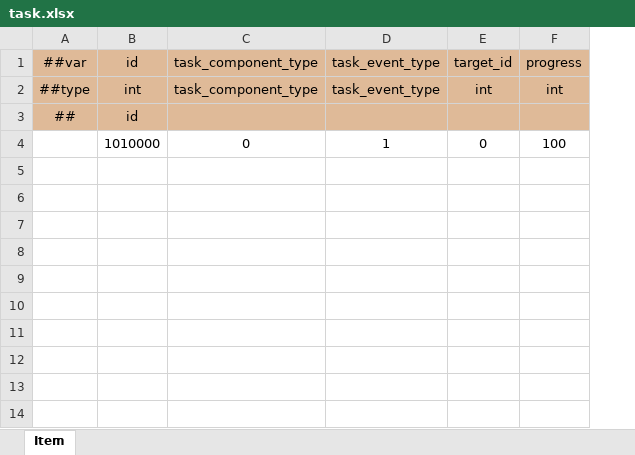
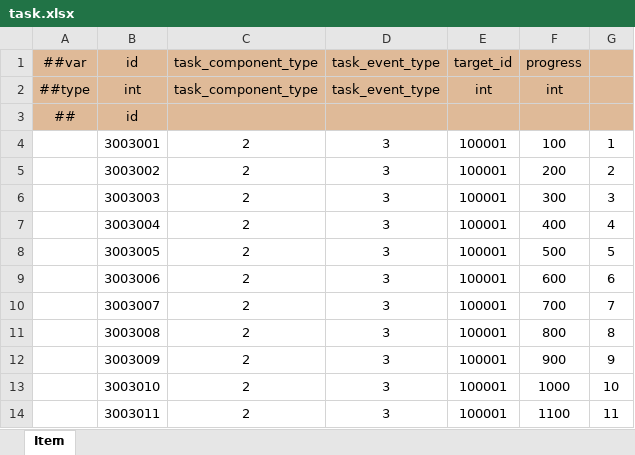
Before and after one commit to WuyangPeng/Velocis, an Excel workbook: Assets/Game/luban/config/general/task.xlsx, sheet Item, drawn as a sheet; values as stored, in another font and other column widths than the file's, no borders; conditional formats not drawn; removed rows and columns are numbered as before the commit, all else as after; the diff names each change by its address in the sheet, - before the commit and + after, or states it on an @@ line.

```diff
--- a/Assets/Game/luban/config/general/task.xlsx (sheet Item)
+++ b/Assets/Game/luban/config/general/task.xlsx (sheet Item)
+column G, empty
-row 4:  | 1010000 | 0 | 1 | 0 | 100
+row 4:  | 3003001 | 2 | 3 | 100001 | 100 | 1
+row 5:  | 3003002 | 2 | 3 | 100001 | 200 | 2
+row 6:  | 3003003 | 2 | 3 | 100001 | 300 | 3
+row 7:  | 3003004 | 2 | 3 | 100001 | 400 | 4
+row 8:  | 3003005 | 2 | 3 | 100001 | 500 | 5
+row 9:  | 3003006 | 2 | 3 | 100001 | 600 | 6
+row 10:  | 3003007 | 2 | 3 | 100001 | 700 | 7
+row 11:  | 3003008 | 2 | 3 | 100001 | 800 | 8
+row 12:  | 3003009 | 2 | 3 | 100001 | 900 | 9
+row 13:  | 3003010 | 2 | 3 | 100001 | 1000 | 10
+row 14:  | 3003011 | 2 | 3 | 100001 | 1100 | 11
```
Also changed, not shown: Assets/Game/luban/config/enums.xlsx, Assets/Game/luban/config/general/avatar.xlsx, 8 other files.
